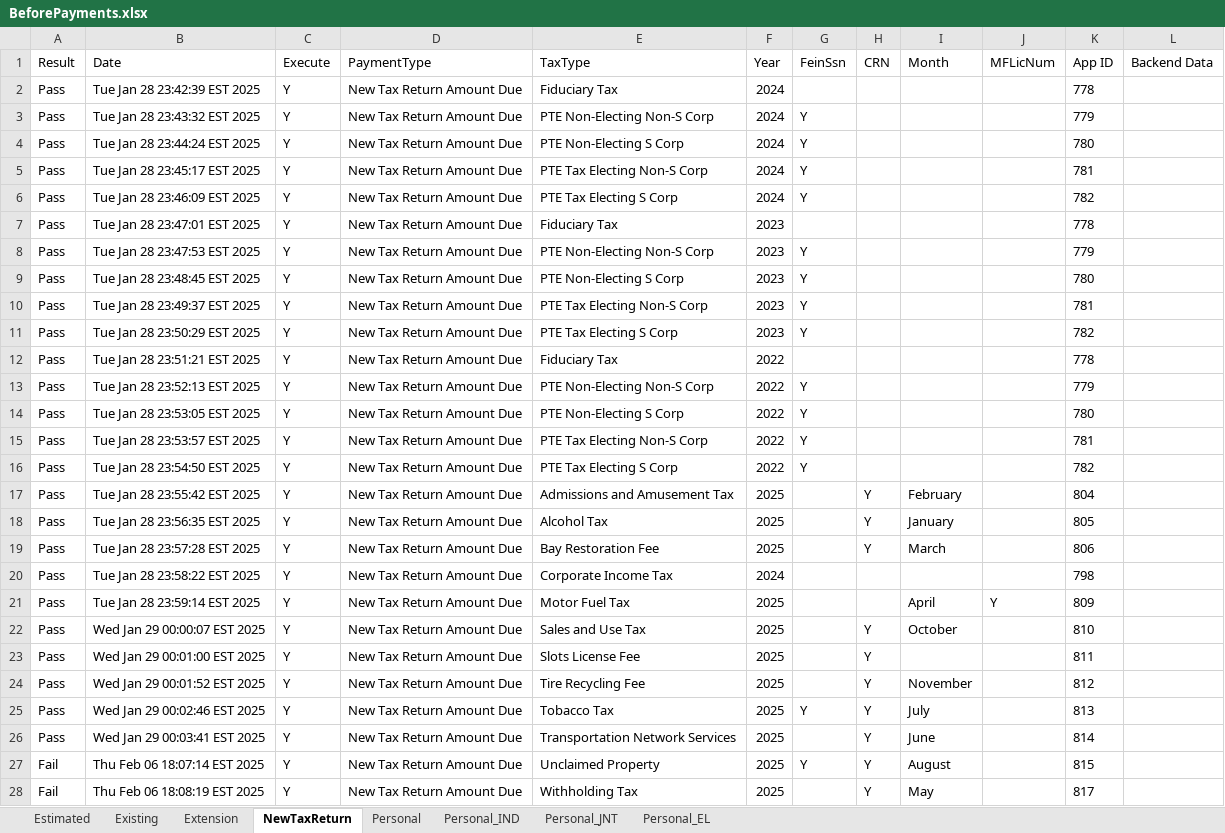
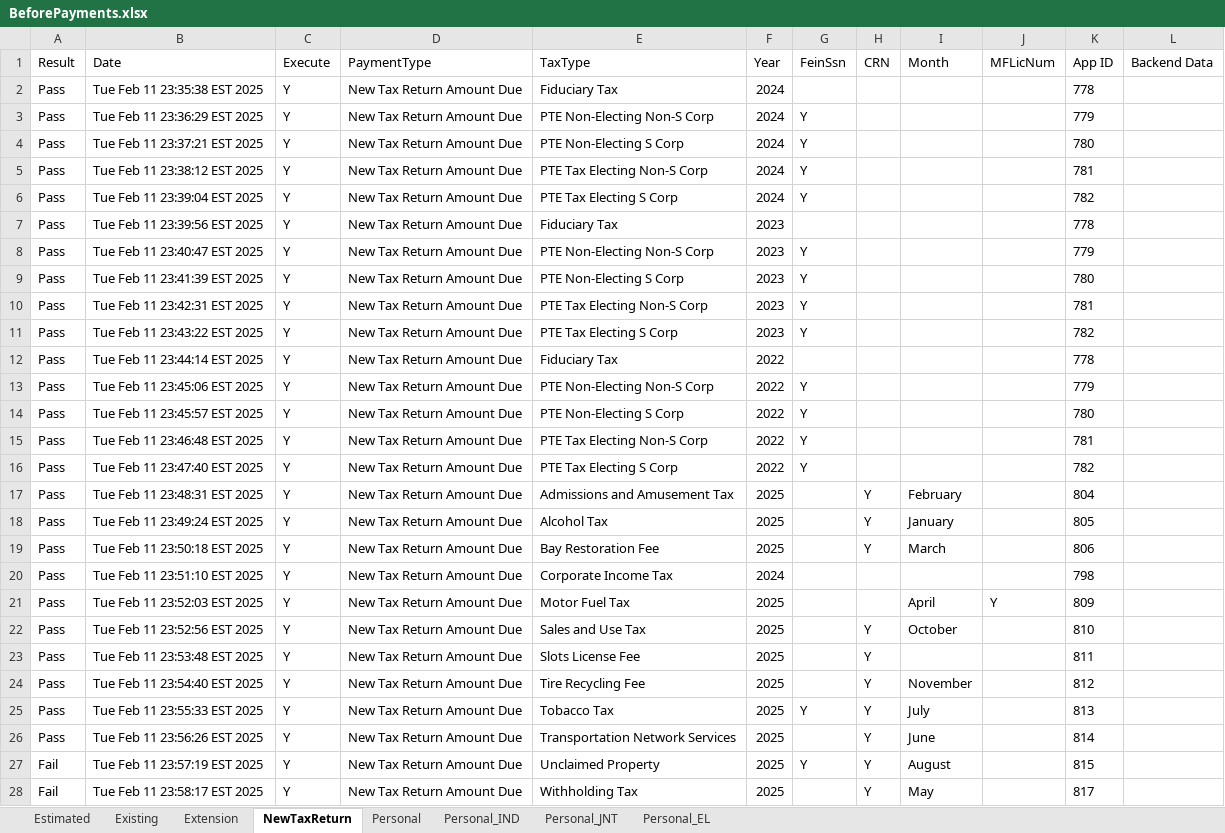
Before and after one commit to dcusend/VPS-Katalon, an Excel workbook: KatalonData/RADTestData/BeforePayments.xlsx, sheet NewTaxReturn, drawn as a sheet; only a part is shown; values as stored, in another font and other column widths than the file's, no borders; the diff covers the shown part only; the diff names each change by its address in the sheet, - before the commit and + after, or states it on an @@ line.

```diff
--- a/KatalonData/RADTestData/BeforePayments.xlsx (sheet NewTaxReturn)
+++ b/KatalonData/RADTestData/BeforePayments.xlsx (sheet NewTaxReturn)
-B2 (Date): Tue Jan 28 23:42:39 EST 2025
+B2 (Date): Tue Feb 11 23:35:38 EST 2025
-B3 (Date): Tue Jan 28 23:43:32 EST 2025
+B3 (Date): Tue Feb 11 23:36:29 EST 2025
-B4 (Date): Tue Jan 28 23:44:24 EST 2025
+B4 (Date): Tue Feb 11 23:37:21 EST 2025
-B5 (Date): Tue Jan 28 23:45:17 EST 2025
+B5 (Date): Tue Feb 11 23:38:12 EST 2025
-B6 (Date): Tue Jan 28 23:46:09 EST 2025
+B6 (Date): Tue Feb 11 23:39:04 EST 2025
-B7 (Date): Tue Jan 28 23:47:01 EST 2025
+B7 (Date): Tue Feb 11 23:39:56 EST 2025
-B8 (Date): Tue Jan 28 23:47:53 EST 2025
+B8 (Date): Tue Feb 11 23:40:47 EST 2025
-B9 (Date): Tue Jan 28 23:48:45 EST 2025
+B9 (Date): Tue Feb 11 23:41:39 EST 2025
-B10 (Date): Tue Jan 28 23:49:37 EST 2025
+B10 (Date): Tue Feb 11 23:42:31 EST 2025
-B11 (Date): Tue Jan 28 23:50:29 EST 2025
+B11 (Date): Tue Feb 11 23:43:22 EST 2025
-B12 (Date): Tue Jan 28 23:51:21 EST 2025
+B12 (Date): Tue Feb 11 23:44:14 EST 2025
-B13 (Date): Tue Jan 28 23:52:13 EST 2025
+B13 (Date): Tue Feb 11 23:45:06 EST 2025
-B14 (Date): Tue Jan 28 23:53:05 EST 2025
+B14 (Date): Tue Feb 11 23:45:57 EST 2025
-B15 (Date): Tue Jan 28 23:53:57 EST 2025
+B15 (Date): Tue Feb 11 23:46:48 EST 2025
-B16 (Date): Tue Jan 28 23:54:50 EST 2025
+B16 (Date): Tue Feb 11 23:47:40 EST 2025
-B17 (Date): Tue Jan 28 23:55:42 EST 2025
+B17 (Date): Tue Feb 11 23:48:31 EST 2025
-B18 (Date): Tue Jan 28 23:56:35 EST 2025
+B18 (Date): Tue Feb 11 23:49:24 EST 2025
-B19 (Date): Tue Jan 28 23:57:28 EST 2025
+B19 (Date): Tue Feb 11 23:50:18 EST 2025
-B20 (Date): Tue Jan 28 23:58:22 EST 2025
+B20 (Date): Tue Feb 11 23:51:10 EST 2025
-B21 (Date): Tue Jan 28 23:59:14 EST 2025
+B21 (Date): Tue Feb 11 23:52:03 EST 2025
-B22 (Date): Wed Jan 29 00:00:07 EST 2025
+B22 (Date): Tue Feb 11 23:52:56 EST 2025
-B23 (Date): Wed Jan 29 00:01:00 EST 2025
+B23 (Date): Tue Feb 11 23:53:48 EST 2025
-B24 (Date): Wed Jan 29 00:01:52 EST 2025
+B24 (Date): Tue Feb 11 23:54:40 EST 2025
-B25 (Date): Wed Jan 29 00:02:46 EST 2025
+B25 (Date): Tue Feb 11 23:55:33 EST 2025
-B26 (Date): Wed Jan 29 00:03:41 EST 2025
+B26 (Date): Tue Feb 11 23:56:26 EST 2025
-B27 (Date): Thu Feb 06 18:07:14 EST 2025
+B27 (Date): Tue Feb 11 23:57:19 EST 2025
-B28 (Date): Thu Feb 06 18:08:19 EST 2025
+B28 (Date): Tue Feb 11 23:58:17 EST 2025
```
Also changed, not shown: 9 added rows and 24 edited cells elsewhere in this sheet, sheet Existing, sheet Personal_IND, sheet Extension, sheet Estimated, sheet Personal_JNT, sheet Personal_EL, KatalonData/IWPBootstrapData/VRelayPaymentsCC.xlsx, KatalonData/RADTestData/EL-NumberValidation.xlsx, 15 other files.
